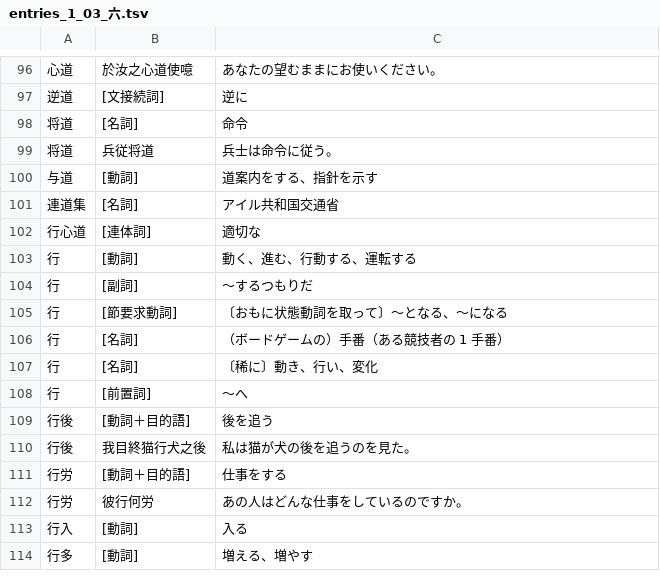
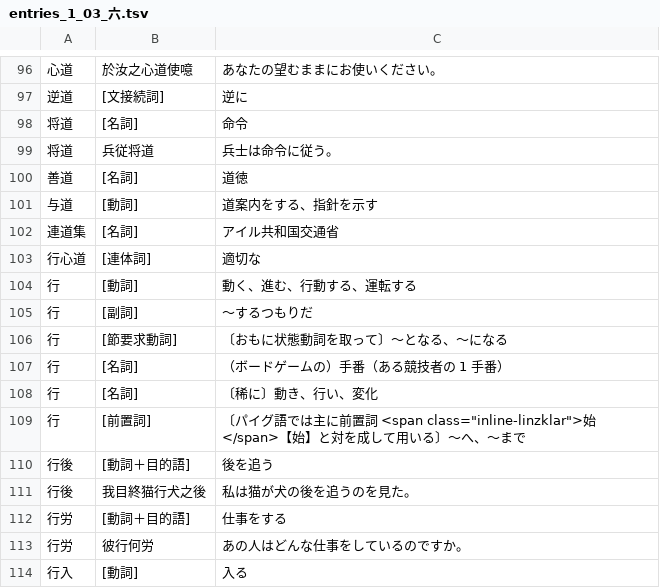
Before and after one commit to yasusho/linzklar_and_pmcp_paper_dictionary, a TSV file: entries_1_03_六.tsv, drawn as a sheet; only a part is shown, gaps mark what is left out; the shorter side is filled out with more unchanged rows.

```diff
--- a/entries_1_03_六.tsv
+++ b/entries_1_03_六.tsv
@@ -99,2 +99,3 @@
 将道	兵従将道	兵士は命令に従う。
+善道	[名詞]	道徳
 与道	[動詞]	道案内をする、指針を示す
@@ -107,3 +108,3 @@
 行	[名詞]	〔稀に〕動き、行い、変化
-行	[前置詞]	～へ
+行	[前置詞]	〔パイグ語では主に前置詞 <span class="inline-linzklar">始</span>【始】と対を成して用いる〕～へ、～まで
 行後	[動詞＋目的語]	後を追う
```
Also changed, not shown: entries_1_08_上.tsv, 2 other files.
